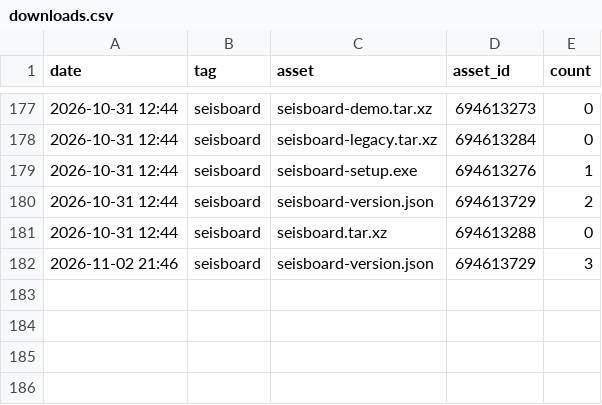
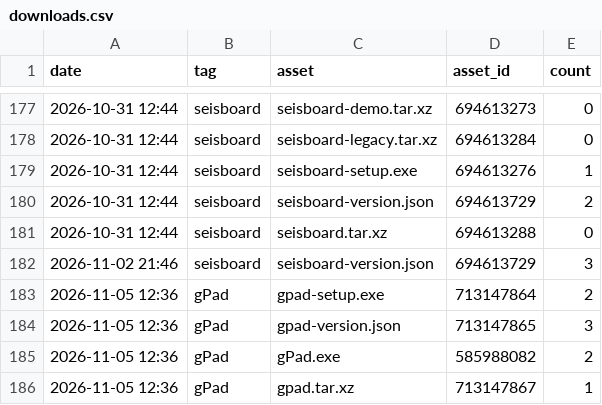
Before and after one commit to daniscoder/daniscoder.github.io, a CSV file: stats/downloads.csv, drawn as a sheet; only a part is shown, gaps mark what is left out.

```diff
--- a/stats/downloads.csv
+++ b/stats/downloads.csv
@@ -182 +182,5 @@ date,tag,asset,asset_id,count
 2026-11-02 21:46,seisboard,seisboard-version.json,694613729,3
+2026-11-05 12:36,gPad,gpad-setup.exe,713147864,2
+2026-11-05 12:36,gPad,gpad-version.json,713147865,3
+2026-11-05 12:36,gPad,gPad.exe,585988082,2
+2026-11-05 12:36,gPad,gpad.tar.xz,713147867,1
```
